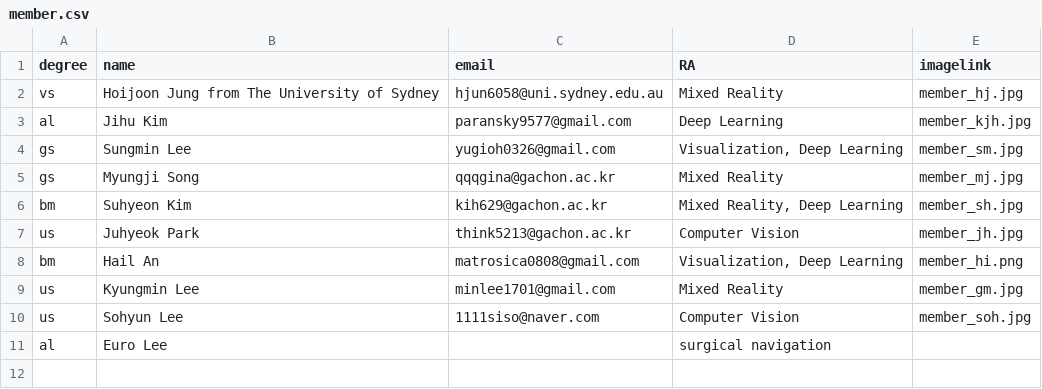
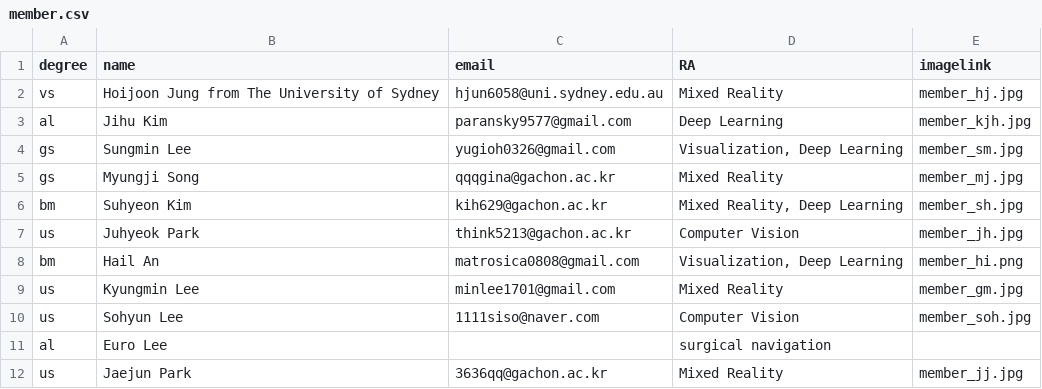
Before and after one commit to Gachon-VisualizationandMixedRealityLab/VOM, a CSV file: assets/csv/member.csv, drawn as a sheet.

```diff
--- a/assets/csv/member.csv
+++ b/assets/csv/member.csv
@@ -11 +11,2 @@ us,Sohyun Lee,1111siso@naver.com,Computer Vision,member_soh.jpg
 al,Euro Lee,,surgical navigation,
+us,Jaejun Park,3636qq@gachon.ac.kr,"Mixed Reality",member_jj.jpg
```
Also changed, not shown: 1 other file.
